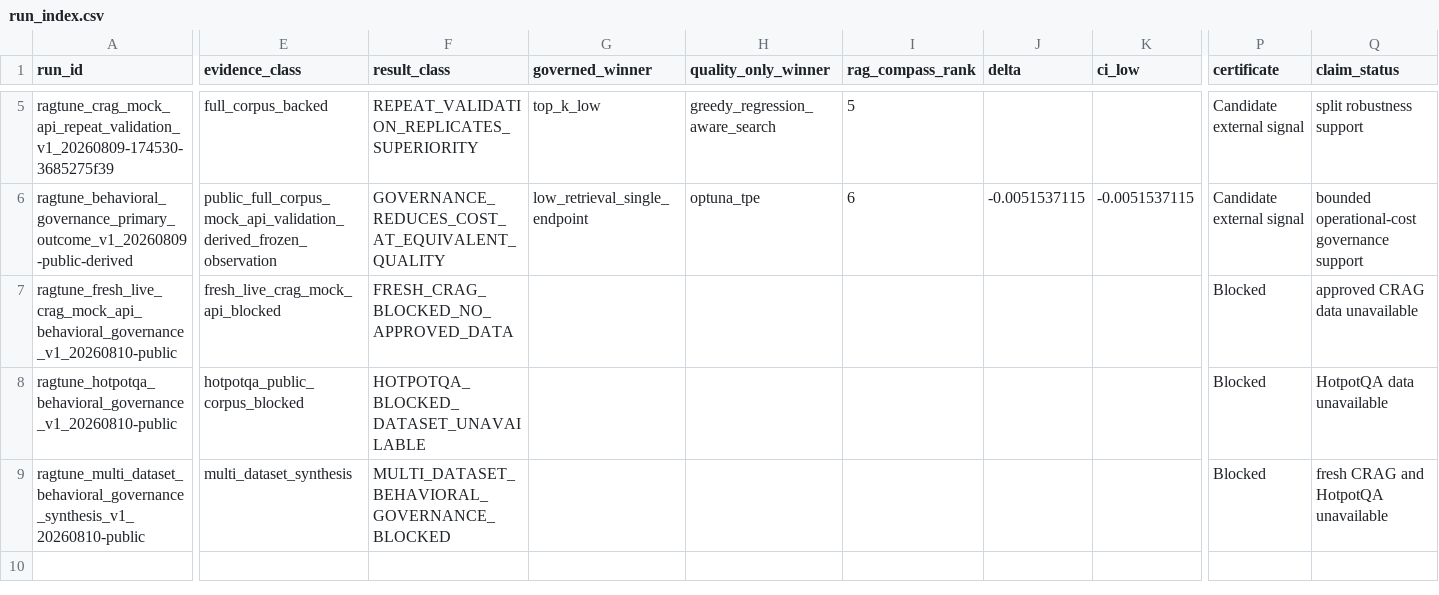
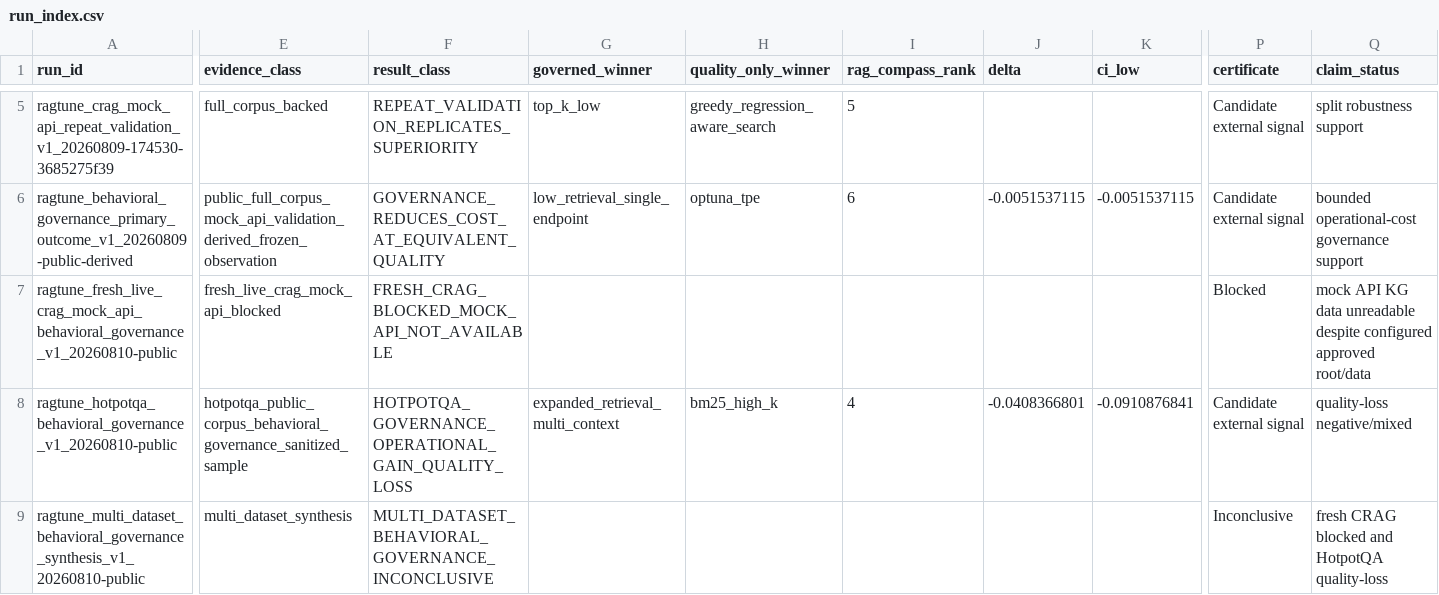
Before and after one commit to AIM-RAGTune/rag-tuning-governance, a CSV file: results/run_index.csv, drawn as a sheet; only a part is shown, gaps mark what is left out; the diff covers the shown part only; the diff names each change by its address in the sheet, - before the commit and + after, or states it on an @@ line.

```diff
--- a/results/run_index.csv
+++ b/results/run_index.csv
-F7 (result_class): FRESH_CRAG_BLOCKED_NO_APPROVED_DATA
+F7 (result_class): FRESH_CRAG_BLOCKED_MOCK_API_NOT_AVAILABLE
-Q7 (claim_status): approved CRAG data unavailable
+Q7 (claim_status): mock API KG data unreadable despite configured approved root/data
-E8 (evidence_class): hotpotqa_public_corpus_blocked
+E8 (evidence_class): hotpotqa_public_corpus_behavioral_governance_sanitized_sample
-F8 (result_class): HOTPOTQA_BLOCKED_DATASET_UNAVAILABLE
+F8 (result_class): HOTPOTQA_GOVERNANCE_OPERATIONAL_GAIN_QUALITY_LOSS
-G8 (governed_winner): (empty)
+G8 (governed_winner): expanded_retrieval_multi_context
-H8 (quality_only_winner): (empty)
+H8 (quality_only_winner): bm25_high_k
-I8 (rag_compass_rank): (empty)
+I8 (rag_compass_rank): 4
-J8 (delta): (empty)
+J8 (delta): -0.0408366801
-K8 (ci_low): (empty)
+K8 (ci_low): -0.0910876841
-P8 (certificate): Blocked
+P8 (certificate): Candidate external signal
-Q8 (claim_status): HotpotQA data unavailable
+Q8 (claim_status): quality-loss negative/mixed
-F9 (result_class): MULTI_DATASET_BEHAVIORAL_GOVERNANCE_BLOCKED
+F9 (result_class): MULTI_DATASET_BEHAVIORAL_GOVERNANCE_INCONCLUSIVE
-P9 (certificate): Blocked
+P9 (certificate): Inconclusive
-Q9 (claim_status): fresh CRAG and HotpotQA unavailable
+Q9 (claim_status): fresh CRAG blocked and HotpotQA quality-loss
```
Also changed, not shown: 1 edited cell elsewhere in this file, results/claim_status/claim_status_table.csv, results/multi_dataset_behavioral_governance/dataset_comparison_table.csv, 27 other files.
